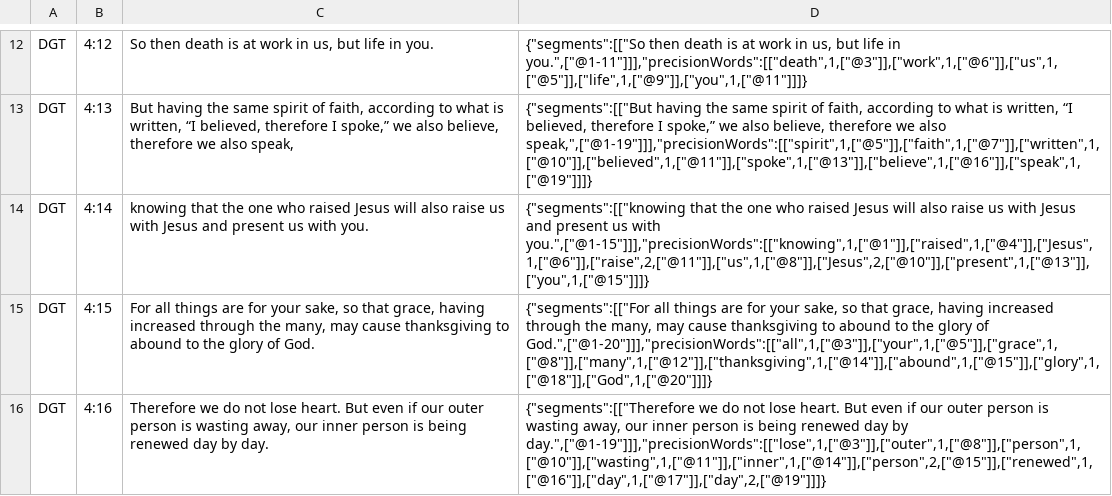
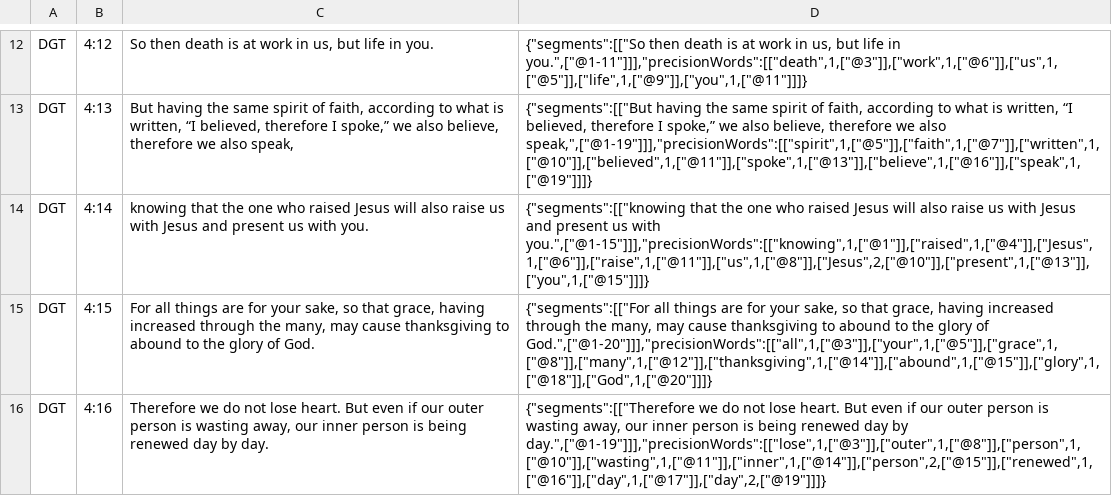
Before and after one commit to darethehair/DGTBible, a TSV file: data/authoring/2corinthians-04-dgt.tsv, drawn as a sheet; only a part is shown, gaps mark what is left out.

Commit message:
Preflight-fix 2 Corinthians 4 lexical authoring

```diff
--- a/data/authoring/2corinthians-04-dgt.tsv
+++ b/data/authoring/2corinthians-04-dgt.tsv
@@ -13,3 +13,3 @@ DGT	4:12	So then death is at work in us, but life in you.	{"segments":[["So then
 DGT	4:13	But having the same spirit of faith, according to what is written, “I believed, therefore I spoke,” we also believe, therefore we also speak,	{"segments":[["But having the same spirit of faith, according to what is written, “I believed, therefore I spoke,” we also believe, therefore we also speak,",["@1-19"]]],"precisionWords":[["spirit",1,["@5"]],["faith",1,["@7"]],["written",1,["@10"]],["believed",1,["@11"]],["spoke",1,["@13"]],["believe",1,["@16"]],["speak",1,["@19"]]]}
-DGT	4:14	knowing that the one who raised Jesus will also raise us with Jesus and present us with you.	{"segments":[["knowing that the one who raised Jesus will also raise us with Jesus and present us with you.",["@1-15"]]],"precisionWords":[["knowing",1,["@1"]],["raised",1,["@4"]],["Jesus",1,["@6"]],["raise",2,["@11"]],["us",1,["@8"]],["Jesus",2,["@10"]],["present",1,["@13"]],["you",1,["@15"]]]}
+DGT	4:14	knowing that the one who raised Jesus will also raise us with Jesus and present us with you.	{"segments":[["knowing that the one who raised Jesus will also raise us with Jesus and present us with you.",["@1-15"]]],"precisionWords":[["knowing",1,["@1"]],["raised",1,["@4"]],["Jesus",1,["@6"]],["raise",1,["@11"]],["us",1,["@8"]],["Jesus",2,["@10"]],["present",1,["@13"]],["you",1,["@15"]]]}
 DGT	4:15	For all things are for your sake, so that grace, having increased through the many, may cause thanksgiving to abound to the glory of God.	{"segments":[["For all things are for your sake, so that grace, having increased through the many, may cause thanksgiving to abound to the glory of God.",["@1-20"]]],"precisionWords":[["all",1,["@3"]],["your",1,["@5"]],["grace",1,["@8"]],["many",1,["@12"]],["thanksgiving",1,["@14"]],["abound",1,["@15"]],["glory",1,["@18"]],["God",1,["@20"]]]}
```
